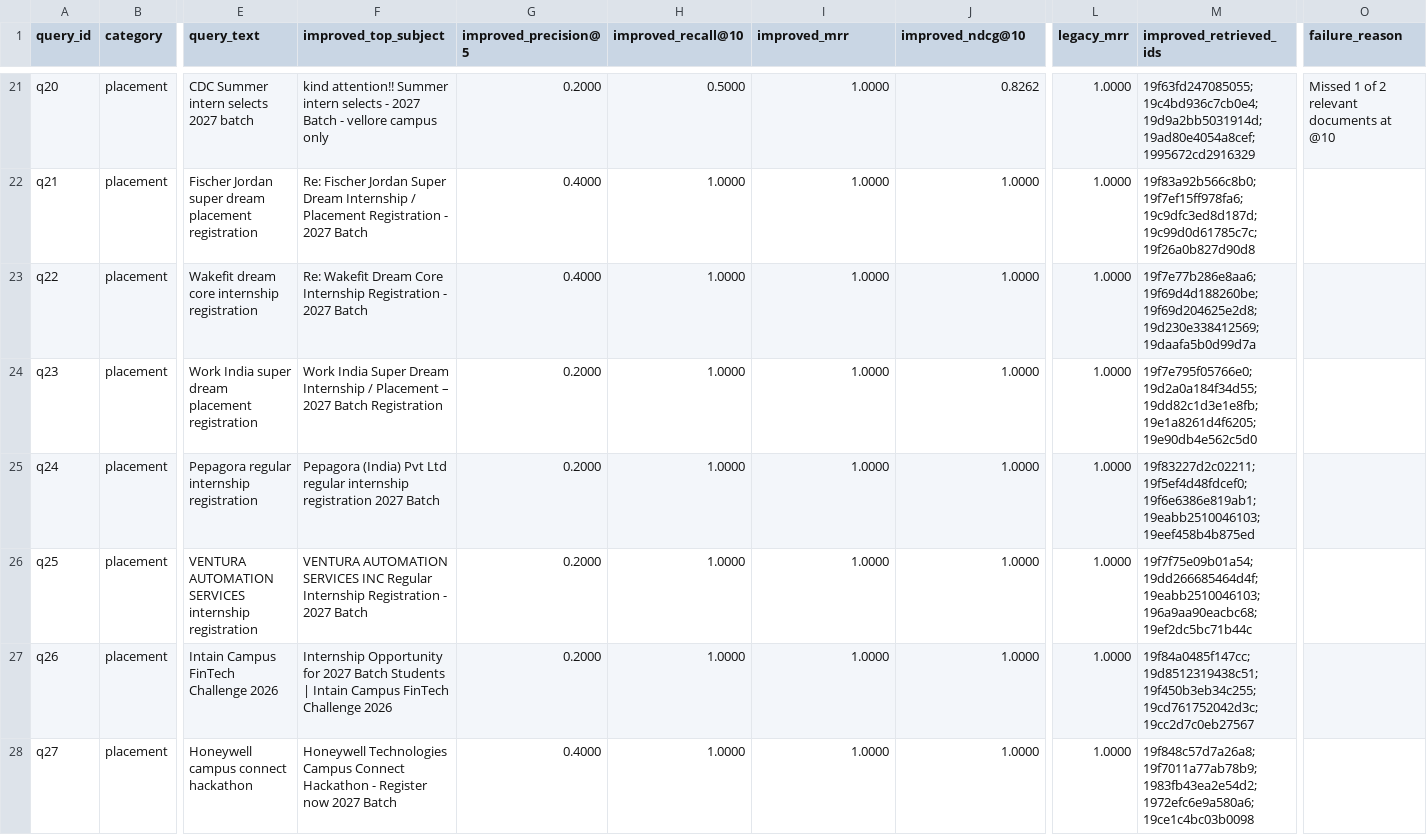
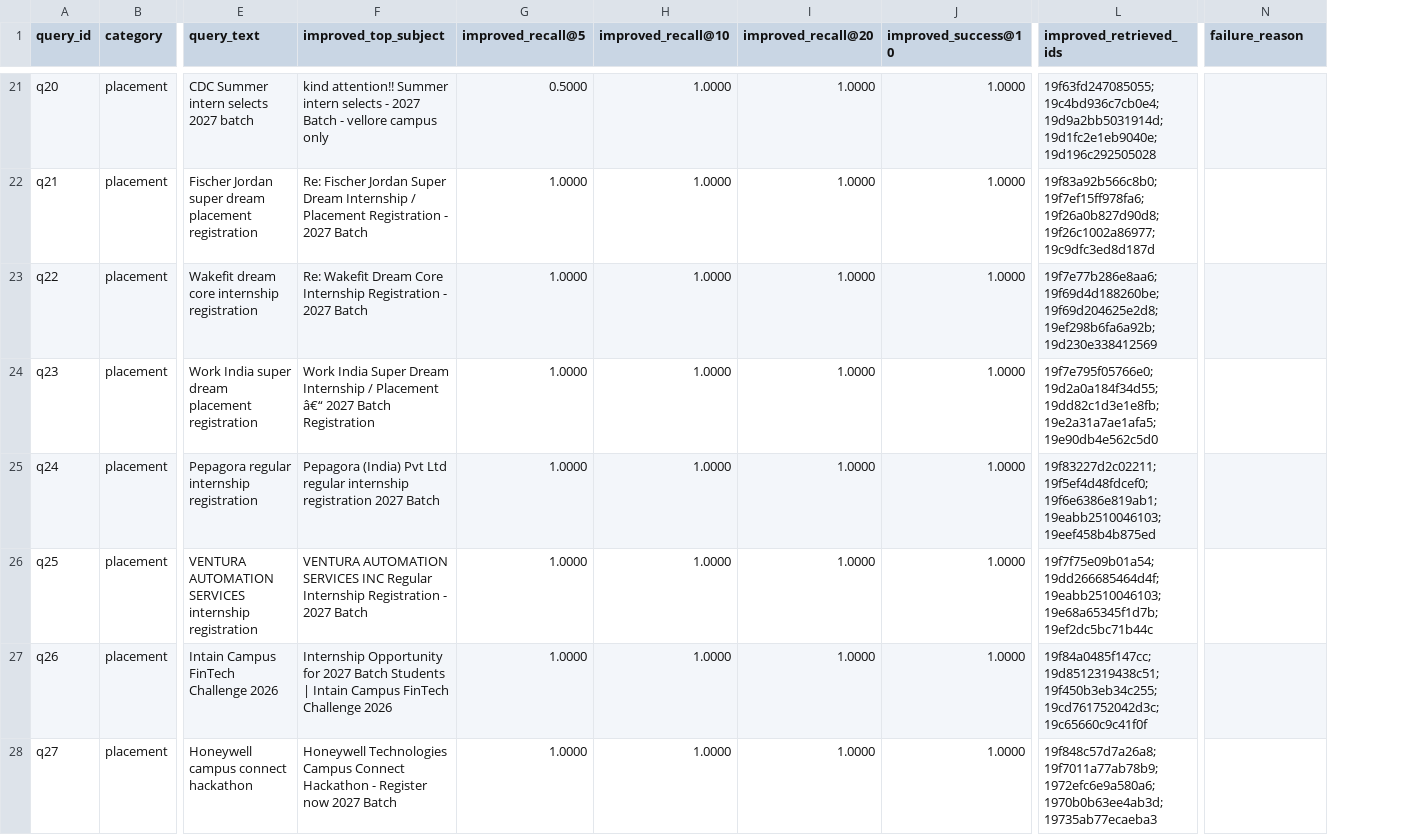
Before and after one commit to Nayan172005/MailMind, a CSV file: evaluation/results/retrieval_per_query.csv, drawn as a sheet; only a part is shown, gaps mark what is left out; removed rows and columns are numbered as before the commit, all else as after; the diff covers the shown part only; the diff names each change by its address in the sheet, - before the commit and + after, or states it on an @@ line.

```diff
--- a/evaluation/results/retrieval_per_query.csv
+++ b/evaluation/results/retrieval_per_query.csv
-column G (improved_precision@5), rows 21-28: 0.2000 | 0.4000 | 0.4000 | 0.2000 | 0.2000 | 0.2000 | 0.2000 | 0.4000
+column G (improved_recall@5), rows 21-28: 0.5000 | 1.0000 | 1.0000 | 1.0000 | 1.0000 | 1.0000 | 1.0000 | 1.0000
-column L (legacy_mrr), rows 21-28: all 1.0000
-I1: improved_mrr
+I1: improved_recall@20
-J1: improved_ndcg@10
+J1: improved_success@10
-H21 (improved_recall@10): 0.5000
+H21 (improved_recall@10): 1.0000
-J21 (improved_success@10): 0.8262
+J21 (improved_success@10): 1.0000
-L21 (improved_retrieved_ids): 19f63fd247085055;19c4bd936c7cb0e4;19d9a2bb5031914d;19ad80e4054a8cef;1995672cd2916329
+L21 (improved_retrieved_ids): 19f63fd247085055;19c4bd936c7cb0e4;19d9a2bb5031914d;19d1fc2e1eb9040e;19d196c292505028
-N21 (failure_reason): Missed 1 of 2 relevant documents at @10
+N21 (failure_reason): (empty)
-L22 (improved_retrieved_ids): 19f83a92b566c8b0;19f7ef15ff978fa6;19c9dfc3ed8d187d;19c99d0d61785c7c;19f26a0b827d90d8
+L22 (improved_retrieved_ids): 19f83a92b566c8b0;19f7ef15ff978fa6;19f26a0b827d90d8;19f26c1002a86977;19c9dfc3ed8d187d
-L23 (improved_retrieved_ids): 19f7e77b286e8aa6;19f69d4d188260be;19f69d204625e2d8;19d230e338412569;19daafa5b0d99d7a
+L23 (improved_retrieved_ids): 19f7e77b286e8aa6;19f69d4d188260be;19f69d204625e2d8;19ef298b6fa6a92b;19d230e338412569
-F24 (improved_top_subject): …/ Placement – 2027 Batch…
+F24 (improved_top_subject): …/ Placement â€“ 2027 Batch…
-L24 (improved_retrieved_ids): 19f7e795f05766e0;19d2a0a184f34d55;19dd82c1d3e1e8fb;19e1a8261d4f6205;19e90db4e562c5d0
+L24 (improved_retrieved_ids): 19f7e795f05766e0;19d2a0a184f34d55;19dd82c1d3e1e8fb;19e2a31a7ae1afa5;19e90db4e562c5d0
-L26 (improved_retrieved_ids): 19f7f75e09b01a54;19dd266685464d4f;19eabb2510046103;196a9aa90eacbc68;19ef2dc5bc71b44c
+L26 (improved_retrieved_ids): 19f7f75e09b01a54;19dd266685464d4f;19eabb2510046103;19e68a65345f1d7b;19ef2dc5bc71b44c
-L27 (improved_retrieved_ids): 19f84a0485f147cc;19d8512319438c51;19f450b3eb34c255;19cd761752042d3c;19cc2d7c0eb27567
+L27 (improved_retrieved_ids): 19f84a0485f147cc;19d8512319438c51;19f450b3eb34c255;19cd761752042d3c;19c65660c9c41f0f
-L28 (improved_retrieved_ids): 19f848c57d7a26a8;19f7011a77ab78b9;1983fb43ea2e54d2;1972efc6e9a580a6;19ce1c4bc03b0098
+L28 (improved_retrieved_ids): 19f848c57d7a26a8;19f7011a77ab78b9;1972efc6e9a580a6;1970b0b63ee4ab3d;19735ab77ecaeba3
```
Also changed, not shown: 130 edited cells elsewhere in this file, 29 other files.
